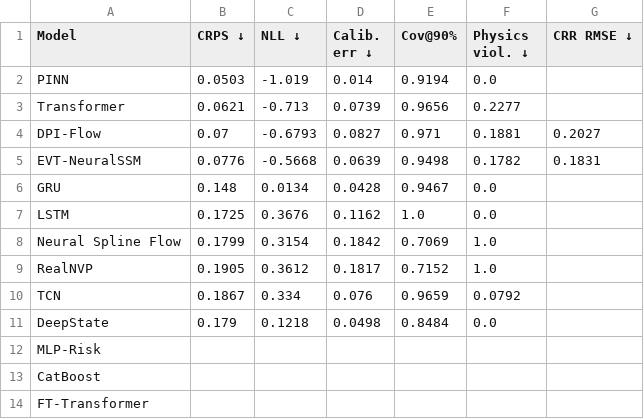
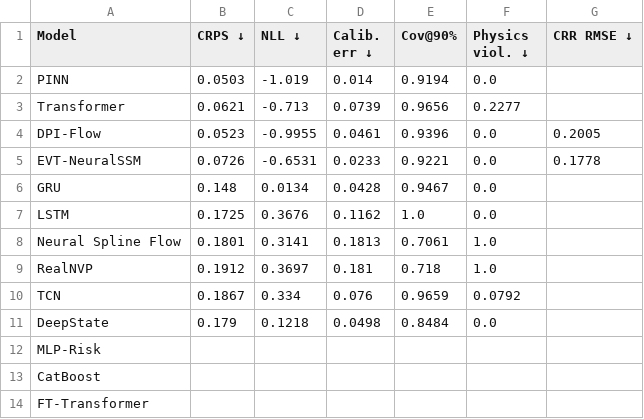
Before and after one commit to tnick1502/liquefaction-ai, a CSV file: results/tables/probabilistic_quality.csv, drawn as a sheet.

```diff
--- a/results/tables/probabilistic_quality.csv
+++ b/results/tables/probabilistic_quality.csv
@@ -3,8 +3,8 @@ PINN,0.0503,-1.019,0.014,0.9194,0.0,
 Transformer,0.0621,-0.713,0.0739,0.9656,0.2277,
-DPI-Flow,0.07,-0.6793,0.0827,0.971,0.1881,0.2027
-EVT-NeuralSSM,0.0776,-0.5668,0.0639,0.9498,0.1782,0.1831
+DPI-Flow,0.0523,-0.9955,0.0461,0.9396,0.0,0.2005
+EVT-NeuralSSM,0.0726,-0.6531,0.0233,0.9221,0.0,0.1778
 GRU,0.148,0.0134,0.0428,0.9467,0.0,
 LSTM,0.1725,0.3676,0.1162,1.0,0.0,
-Neural Spline Flow,0.1799,0.3154,0.1842,0.7069,1.0,
-RealNVP,0.1905,0.3612,0.1817,0.7152,1.0,
+Neural Spline Flow,0.1801,0.3141,0.1813,0.7061,1.0,
+RealNVP,0.1912,0.3697,0.181,0.718,1.0,
 TCN,0.1867,0.334,0.076,0.9659,0.0792,
```
Also changed, not shown: results/tables/main_comparison.csv, 21 other files.
